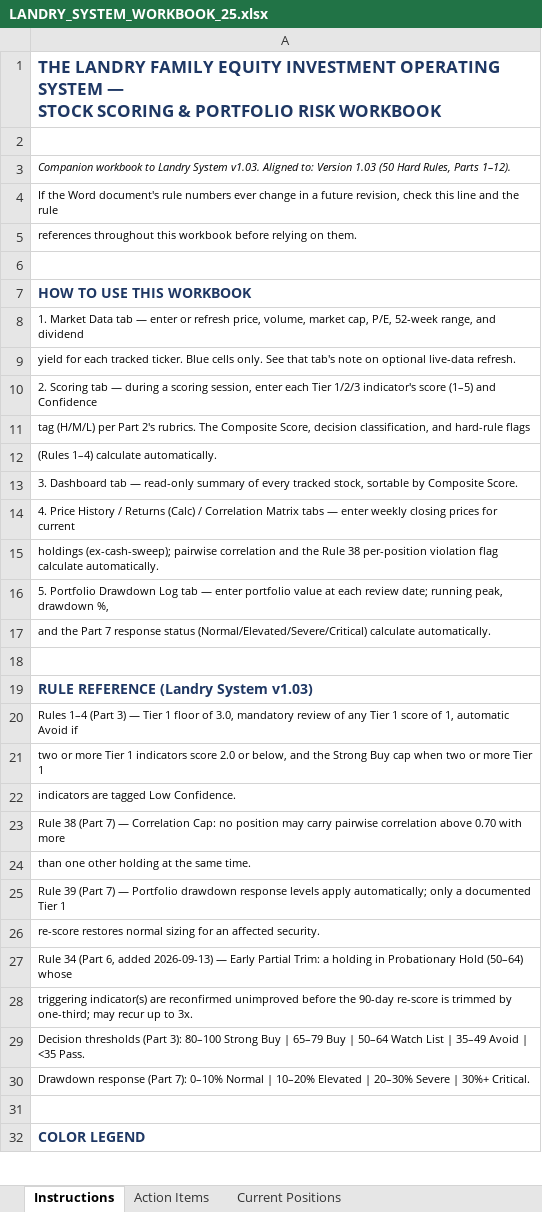
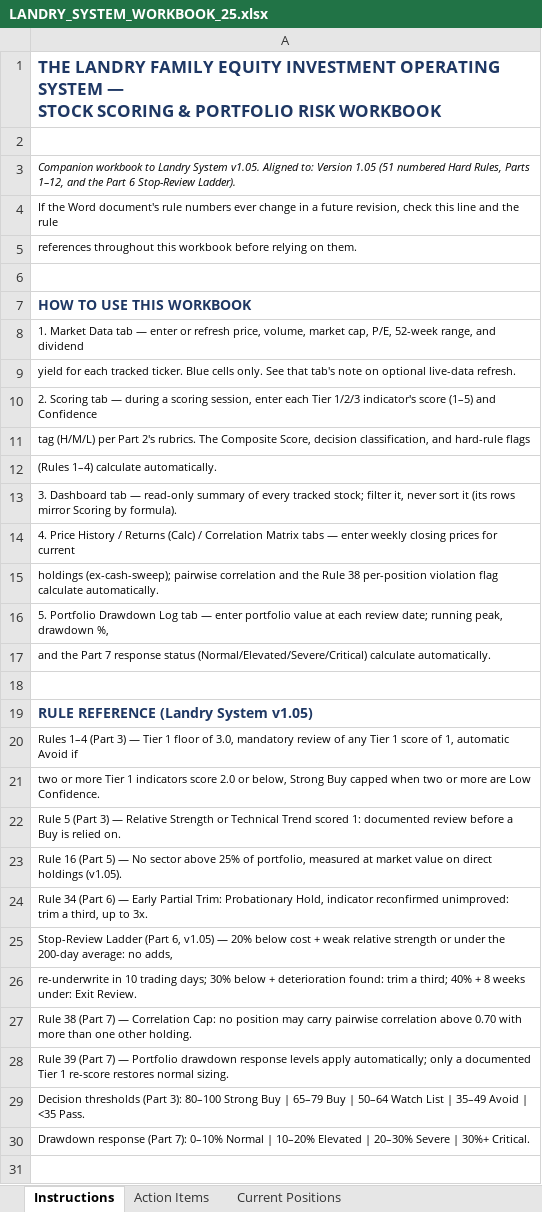
Before and after one commit to cope413/Stock_Picker, an Excel workbook: LANDRY_SYSTEM_WORKBOOK_25.xlsx, sheet Instructions, drawn as a sheet; only a part is shown; the shorter side is filled out with more unchanged rows; values as stored, in another font and other column widths than the file's, no borders; the diff names each change by its address in the sheet, - before the commit and + after, or states it on an @@ line.

```diff
--- a/LANDRY_SYSTEM_WORKBOOK_25.xlsx (sheet Instructions)
+++ b/LANDRY_SYSTEM_WORKBOOK_25.xlsx (sheet Instructions)
-A3: …Landry System v1.03. Aligned to: Version 1.03 (50 Hard Rules, Parts 1–12).
+A3: …Landry System v1.05. Aligned to: Version 1.05 (51 numbered Hard Rules, Parts 1–12, and the Part 6 Stop-Review Ladder).
-A13: …every tracked stock, sortable by Composite Score.
+A13: …every tracked stock; filter it, never sort it (its rows mirror Scoring by formula).
-A19: RULE REFERENCE (Landry System v1.03)
+A19: RULE REFERENCE (Landry System v1.05)
-A21: …or below, and the Strong Buy cap when two or more Tier 1
+A21: …or below, Strong Buy capped when two or more are Low Confidence.
-A22: indicators are tagged Low Confidence.
+A22: Rule 5 (Part 3) — Relative Strength or Technical Trend scored 1: documented review before a Buy is relied on.
-A23: Rule 38 (Part 7) — Correlation Cap: no position may carry pairwise correlation above 0.70 with more
+A23: Rule 16 (Part 5) — No sector above 25% of portfolio, measured at market value on direct holdings (v1.05).
-A24: than one other holding at the same time.
+A24: Rule 34 (Part 6) — Early Partial Trim: Probationary Hold, indicator reconfirmed unimproved: trim a third, up to 3x.
-A25: Rule 39 (Part 7) — Portfolio drawdown response levels apply automatically; only a documented Tier 1
+A25: Stop-Review Ladder (Part 6, v1.05) — 20% below cost + weak relative strength or under the 200-day average: no adds,
-A26: re-score restores normal sizing for an affected security.
+A26: re-underwrite in 10 trading days; 30% below + deterioration found: trim a third; 40% + 8 weeks under: Exit Review.
-A27: Rule 34 (Part 6, added 2026-09-13) — Early Partial Trim: a holding in Probationary Hold (50–64) whose
+A27: Rule 38 (Part 7) — Correlation Cap: no position may carry pairwise correlation above 0.70 with more than one other holding.
-A28: triggering indicator(s) are reconfirmed unimproved before the 90-day re-score is trimmed by one-third; may recur up to 3x.
+A28: Rule 39 (Part 7) — Portfolio drawdown response levels apply automatically; only a documented Tier 1 re-score restores normal sizing.
```
Also changed, not shown: sheet Monitor & Recheck Triggers, sheet Open Items, sheet Journal, sheet Performance Tracking, sheet Scoring, sheet Schema Reference, 2 more sheets, charts or pictures, 20 other files.
